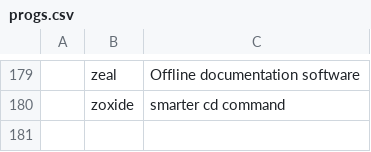
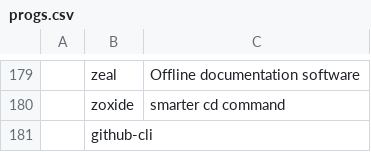
Before and after one commit to tanloong/dotfiles, a CSV file: progs.csv, drawn as a sheet; only a part is shown, gaps mark what is left out; the diff names each change by its address in the sheet, - before the commit and + after, or states it on an @@ line.

```diff
--- a/progs.csv
+++ b/progs.csv
+row 181:  | github-cli
```
Also changed, not shown: 6 other files.
